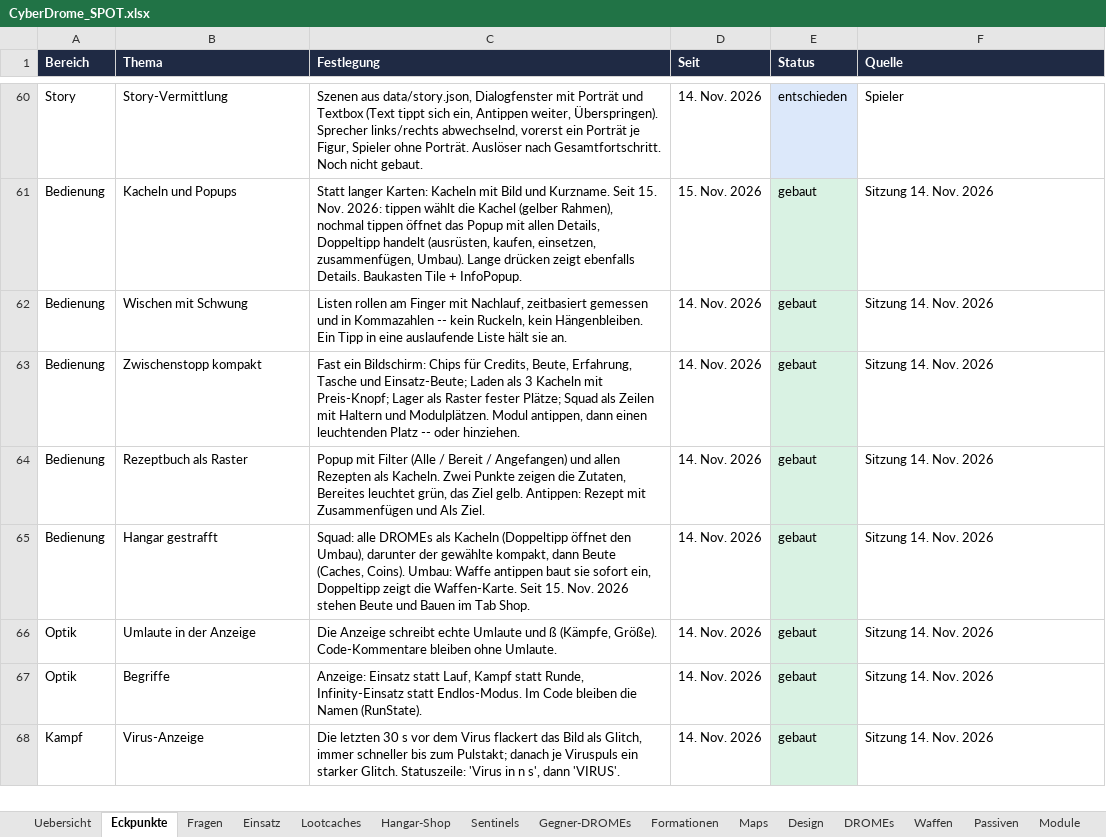
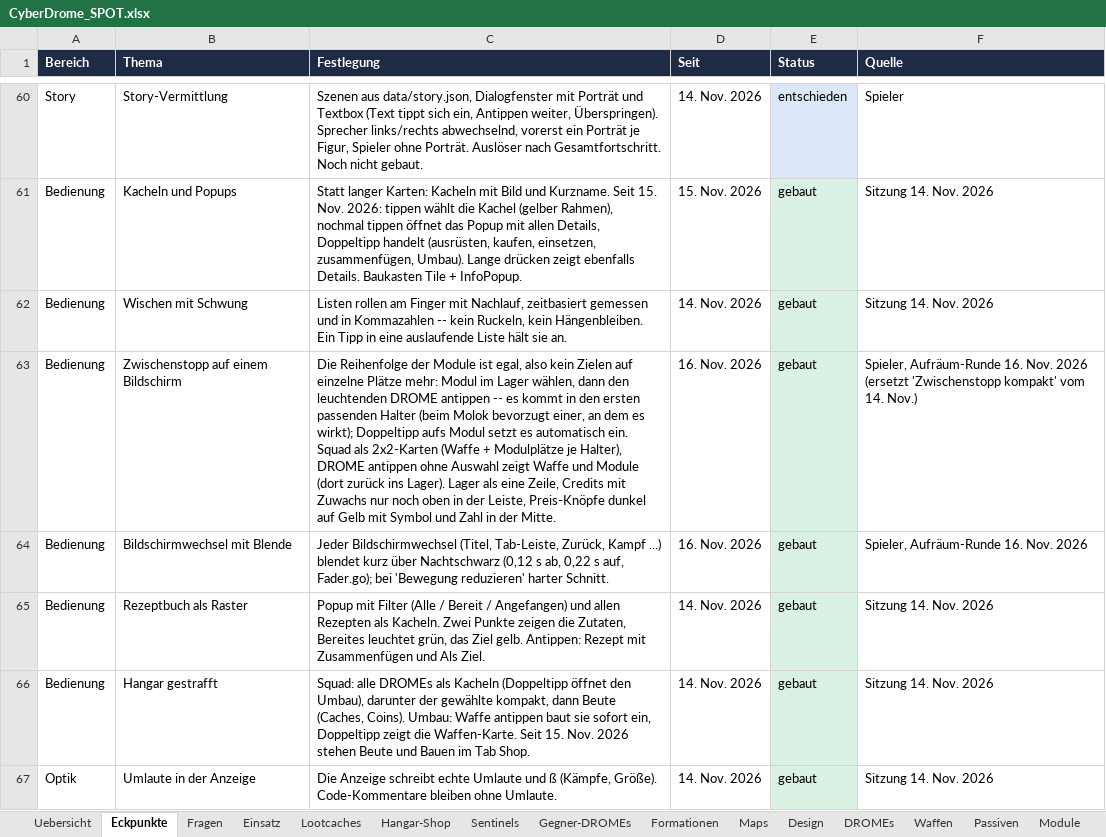
Before and after one commit to Longuspong/CyberDrome, an Excel workbook: docs/spot/CyberDrome_SPOT.xlsx, sheet Eckpunkte, drawn as a sheet; only a part is shown, gaps mark what is left out; the shorter side is filled out with more unchanged rows; values as stored, in another font and other column widths than the file's, no borders; addresses are those after the commit; the diff names each change by its address in the sheet, - before the commit and + after, or states it on an @@ line.

```diff
--- a/docs/spot/CyberDrome_SPOT.xlsx (sheet Eckpunkte)
+++ b/docs/spot/CyberDrome_SPOT.xlsx (sheet Eckpunkte)
+row 63: Bedienung | Zwischenstopp auf einem Bildschirm | Die Reihenfolge der Module ist egal, also kein Zielen auf einzelne Plätze mehr: Modul im Lager wählen, dann den leuchtenden DROME antippen -- es kommt in den ersten passenden Halter (beim Molok bevorzugt einer, an dem es wirkt); Doppeltipp aufs Modul setzt es automatisch ein. Squad als 2x2-Karten (Waffe + Modulplätze je Halter), DROME antippen ohne Auswahl zeigt Waffe und Module (dort zurück ins Lager). Lager als eine Zeile, Credits mit Zuwachs nur noch oben in der Leiste, Preis-Knöpfe dunkel auf Gelb mit Symbol und Zahl in der Mitte. | 16. Nov. 2026 | gebaut | Spieler, Aufräum-Runde 16. Nov. 2026 (ersetzt 'Zwischenstopp kompakt' vom 14. Nov.)
-B64 (Thema): Zwischenstopp kompakt
+B64 (Thema): Bildschirmwechsel mit Blende
-C64 (Festlegung): Fast ein Bildschirm: Chips für Credits, Beute, Erfahrung, Tasche und Einsatz-Beute; Laden als 3 Kacheln mit Preis-Knopf; Lager als Raster fester Plätze; Squad als Zeilen mit Haltern und Modulplätzen. Modul antippen, dann einen leuchtenden Platz -- oder hinziehen.
+C64 (Festlegung): Jeder Bildschirmwechsel (Titel, Tab-Leiste, Zurück, Kampf ...) blendet kurz über Nachtschwarz (0,12 s ab, 0,22 s auf, Fader.go); bei 'Bewegung reduzieren' harter Schnitt.
-D64 (Seit): 14. Nov. 2026
+D64 (Seit): 16. Nov. 2026
-F64 (Quelle): Sitzung 14. Nov. 2026
+F64 (Quelle): Spieler, Aufräum-Runde 16. Nov. 2026
```
Also changed, not shown: 21 other files.
